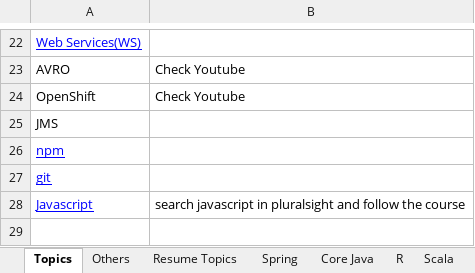
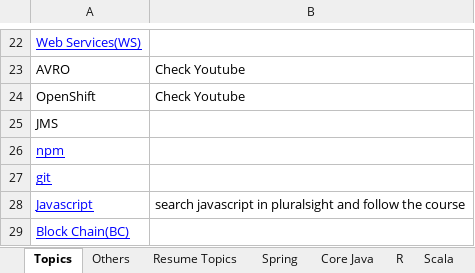
Before and after one commit to GDivya111/images, an Excel workbook: To-do.xlsx, sheet Topics, drawn as a sheet; only a part is shown, gaps mark what is left out; values as stored, in another font and other column widths than the file's, no borders; the diff names each change by its address in the sheet, - before the commit and + after, or states it on an @@ line.

```diff
--- a/To-do.xlsx (sheet Topics)
+++ b/To-do.xlsx (sheet Topics)
+row 29: Block Chain(BC)
```
Also changed, not shown: sheet JS, sheet AJ, sheet Node JS, other sheet tabs.
